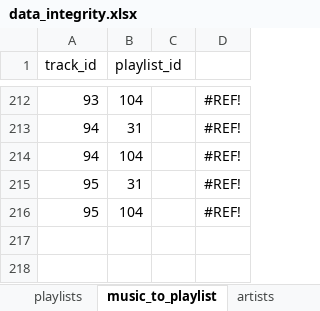
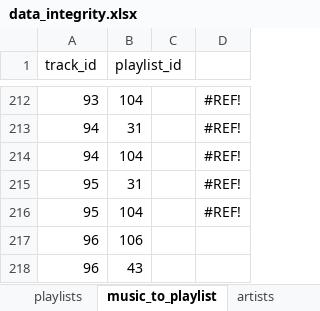
Before and after one commit to betabites/csi-music-website, an Excel workbook: data_files/data_integrity.xlsx, sheet music_to_playlist, drawn as a sheet; only a part is shown, gaps mark what is left out; values as stored, in another font and other column widths than the file's, no borders; the diff names each change by its address in the sheet, - before the commit and + after, or states it on an @@ line.

```diff
--- a/data_files/data_integrity.xlsx (sheet music_to_playlist)
+++ b/data_files/data_integrity.xlsx (sheet music_to_playlist)
+row 217: 96 | 106
+row 218: 96 | 43
```
Also changed, not shown: sheet tracks, sheet track_to_artist, formulas that keep their value, 3 other files.
